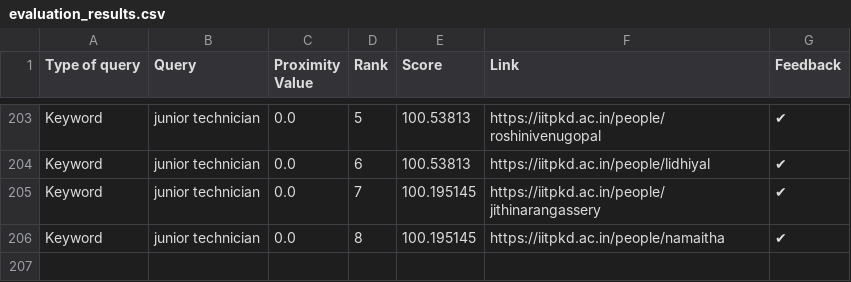
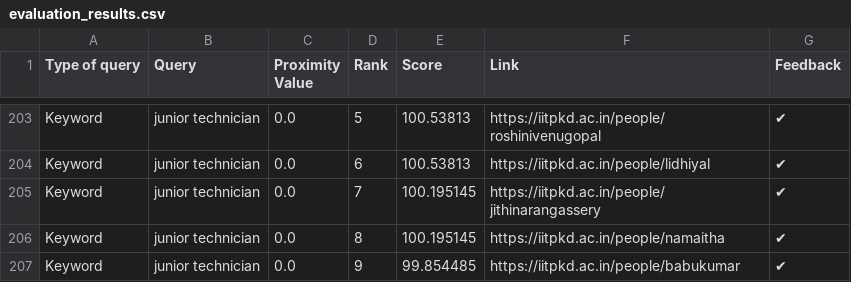
Before and after one commit to Yagneshv1/btp, a CSV file: evaluation_results.csv, drawn as a sheet; only a part is shown, gaps mark what is left out; the diff names each change by its address in the sheet, - before the commit and + after, or states it on an @@ line.

Commit message:
Update CSV file

```diff
--- a/evaluation_results.csv
+++ b/evaluation_results.csv
+row 207: Keyword | junior technician | 0.0 | 9 | 99.854485 | https://iitpkd.ac.in/people/babukumar | ✔
```
